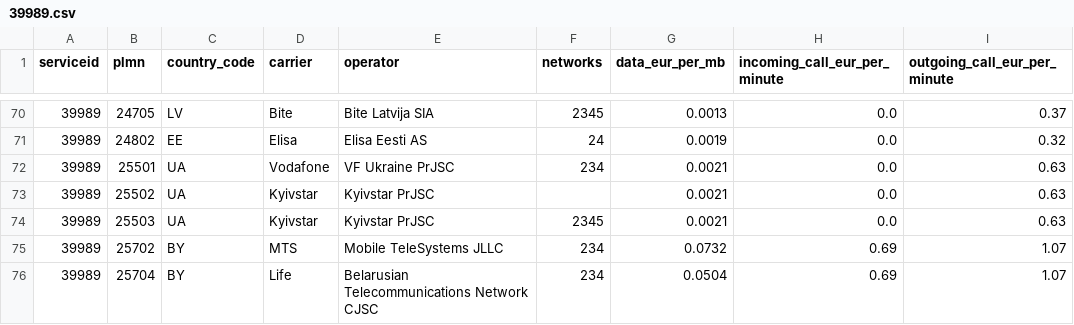
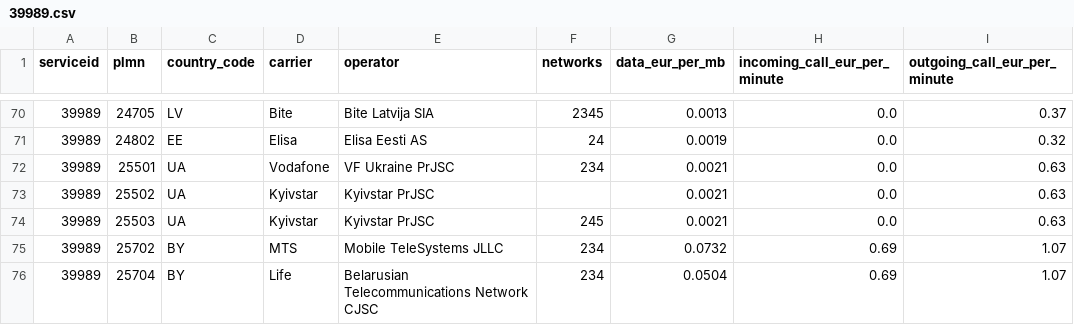
Before and after one commit to esimgg/rates, a CSV file: 39989.csv, drawn as a sheet; only a part is shown, gaps mark what is left out; the diff names each change by its address in the sheet, - before the commit and + after, or states it on an @@ line.

```diff
--- a/39989.csv
+++ b/39989.csv
-F74 (networks): 2345
+F74 (networks): 245
```
Also changed, not shown: 40971.csv, 4 other files.
